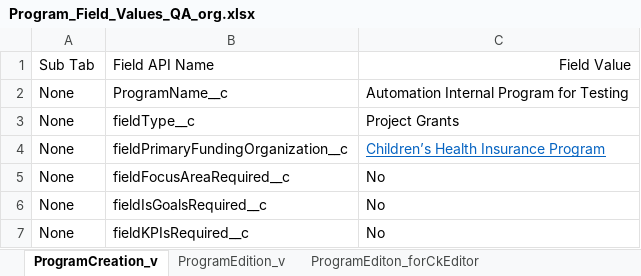
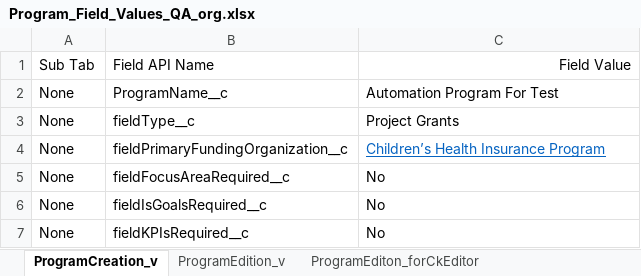
Before and after one commit to DilipHatagale-REISys/govgrants-framework-automation-fw-classic, an Excel workbook: src/main/resources/Program_Field_Values_QA_org.xlsx, sheet ProgramCreation_v, drawn as a sheet; values as stored, in another font and other column widths than the file's, no borders; the diff names each change by its address in the sheet, - before the commit and + after, or states it on an @@ line.

Commit message:
Changes in e-grid table module

```diff
--- a/src/main/resources/Program_Field_Values_QA_org.xlsx (sheet ProgramCreation_v)
+++ b/src/main/resources/Program_Field_Values_QA_org.xlsx (sheet ProgramCreation_v)
-C2: Automation Internal Program for Testing
+C2: Automation Program For Test
```
Also changed, not shown: 3 other files.
